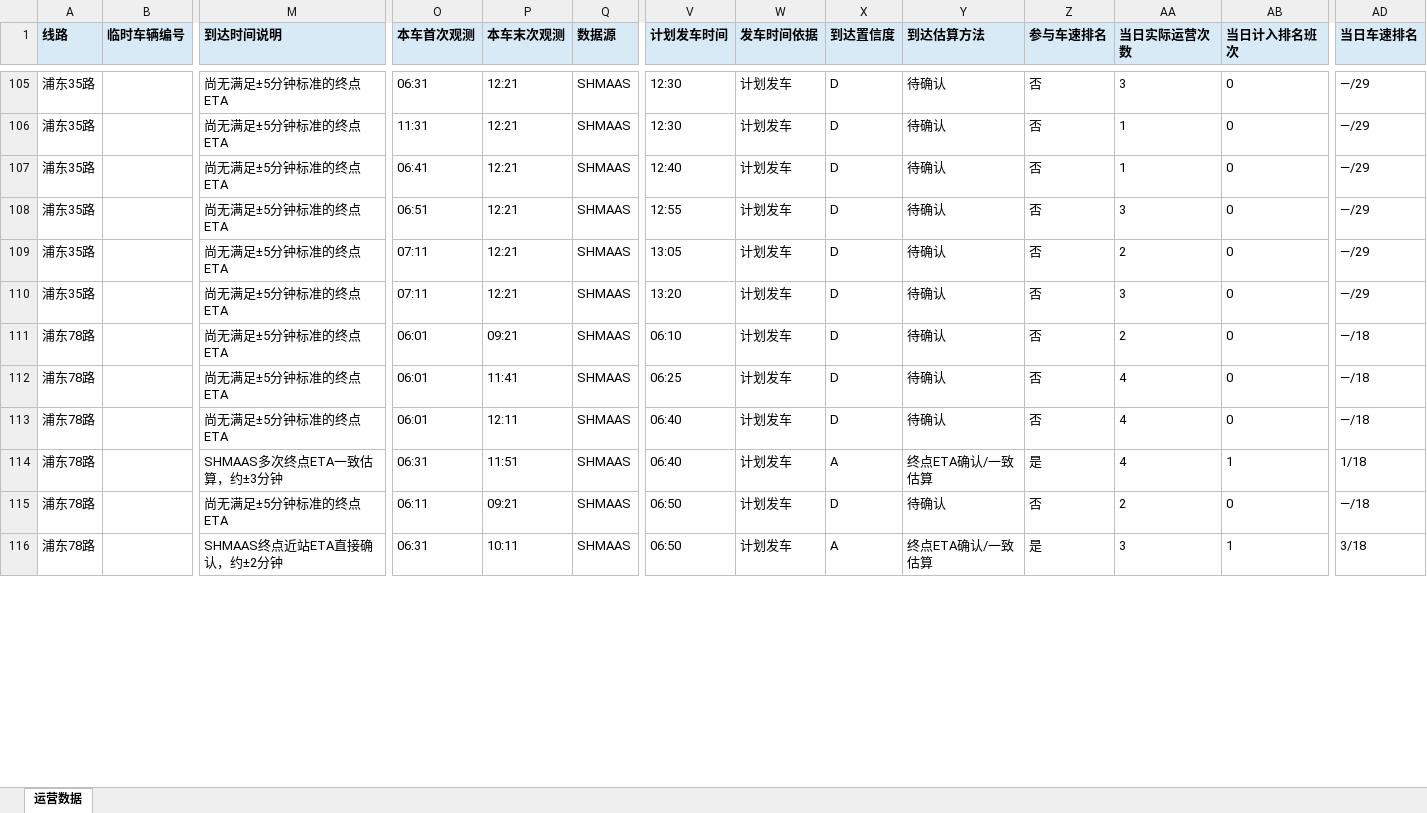
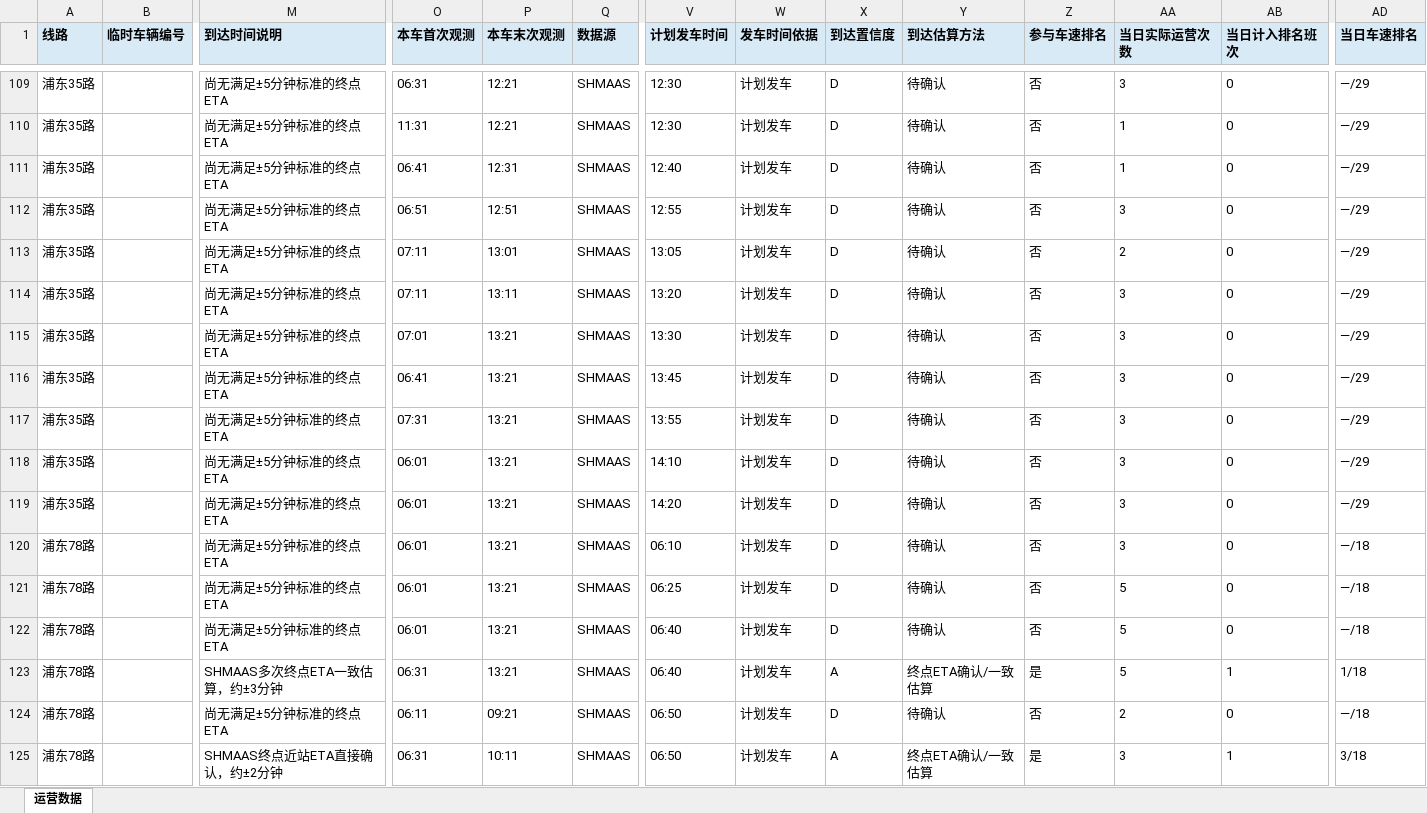
Before and after one commit to lilyQ-stack/shanghai-bus-operations, an Excel workbook: data/export/2026-10-28-operations.xlsx, sheet 运营数据, drawn as a sheet; only a part is shown, gaps mark what is left out; values as stored, in another font and other column widths than the file's, no borders; addresses are those after the commit; rows hold the shown columns only; the diff covers the shown part only; the diff names each change by its address in the sheet, - before the commit and + after, or states it on an @@ line.

```diff
--- a/data/export/2026-10-28-operations.xlsx (sheet 运营数据)
+++ b/data/export/2026-10-28-operations.xlsx (sheet 运营数据)
-P111 (本车末次观测): 12:21
+P111 (本车末次观测): 12:31
-P112 (本车末次观测): 12:21
+P112 (本车末次观测): 12:51
-P113 (本车末次观测): 12:21
+P113 (本车末次观测): 13:01
-P114 (本车末次观测): 12:21
+P114 (本车末次观测): 13:11
+row 115: 浦东35路 |  | 尚无满足±5分钟标准的终点ETA | 07:01 | 13:21 | SHMAAS | 13:30 | 计划发车 | D | 待确认 | 否 | 3 | 0 | —/29
+row 116: 浦东35路 |  | 尚无满足±5分钟标准的终点ETA | 06:41 | 13:21 | SHMAAS | 13:45 | 计划发车 | D | 待确认 | 否 | 3 | 0 | —/29
+row 117: 浦东35路 |  | 尚无满足±5分钟标准的终点ETA | 07:31 | 13:21 | SHMAAS | 13:55 | 计划发车 | D | 待确认 | 否 | 3 | 0 | —/29
+row 118: 浦东35路 |  | 尚无满足±5分钟标准的终点ETA | 06:01 | 13:21 | SHMAAS | 14:10 | 计划发车 | D | 待确认 | 否 | 3 | 0 | —/29
+row 119: 浦东35路 |  | 尚无满足±5分钟标准的终点ETA | 06:01 | 13:21 | SHMAAS | 14:20 | 计划发车 | D | 待确认 | 否 | 3 | 0 | —/29
-P120 (本车末次观测): 09:21
+P120 (本车末次观测): 13:21
-AA120 (当日实际运营次数): 2
+AA120 (当日实际运营次数): 3
-P121 (本车末次观测): 11:41
+P121 (本车末次观测): 13:21
-AA121:AA123 (当日实际运营次数): 4
+AA121:AA123 (当日实际运营次数): 5
-P122 (本车末次观测): 12:11
+P122 (本车末次观测): 13:21
-P123 (本车末次观测): 11:51
+P123 (本车末次观测): 13:21
```
Also changed, not shown: 9 added rows and 117 edited cells elsewhere in this sheet, data/export/2026-10-28-182路.xlsx, data/export/2026-10-28-浦东35路.xlsx, 7 other files.
